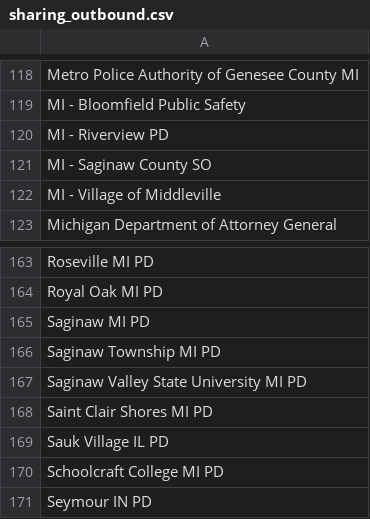
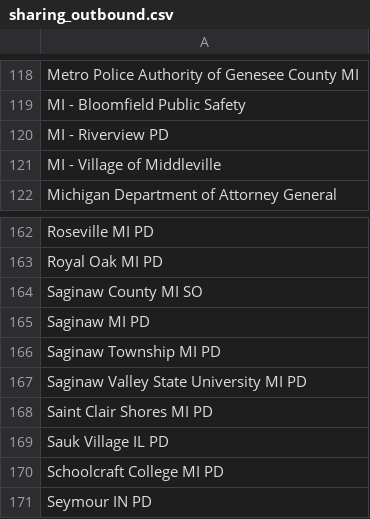
Before and after one commit to Cantica-Systems/flock-transparency, a CSV file: kent/data/lowell-city-pd/sharing_outbound.csv, drawn as a sheet; only a part is shown, gaps mark what is left out; removed rows and columns are numbered as before the commit, all else as after; the diff names each change by its address in the sheet, - before the commit and + after, or states it on an @@ line.

```diff
--- a/kent/data/lowell-city-pd/sharing_outbound.csv
+++ b/kent/data/lowell-city-pd/sharing_outbound.csv
-row 121: MI - Saginaw County SO
+row 164: Saginaw County MI SO
```
Also changed, not shown: kent/data/lowell-city-pd/stats.csv, 3 other files.
